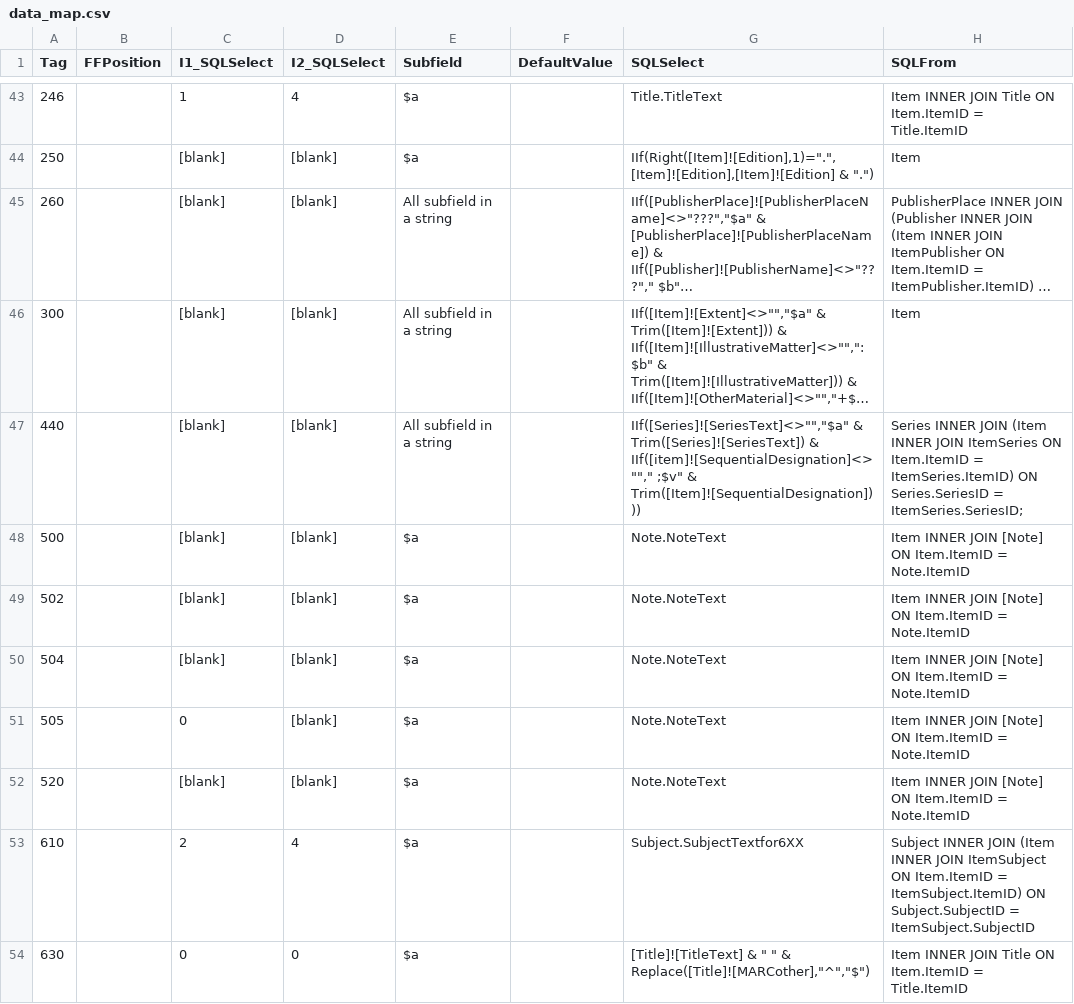
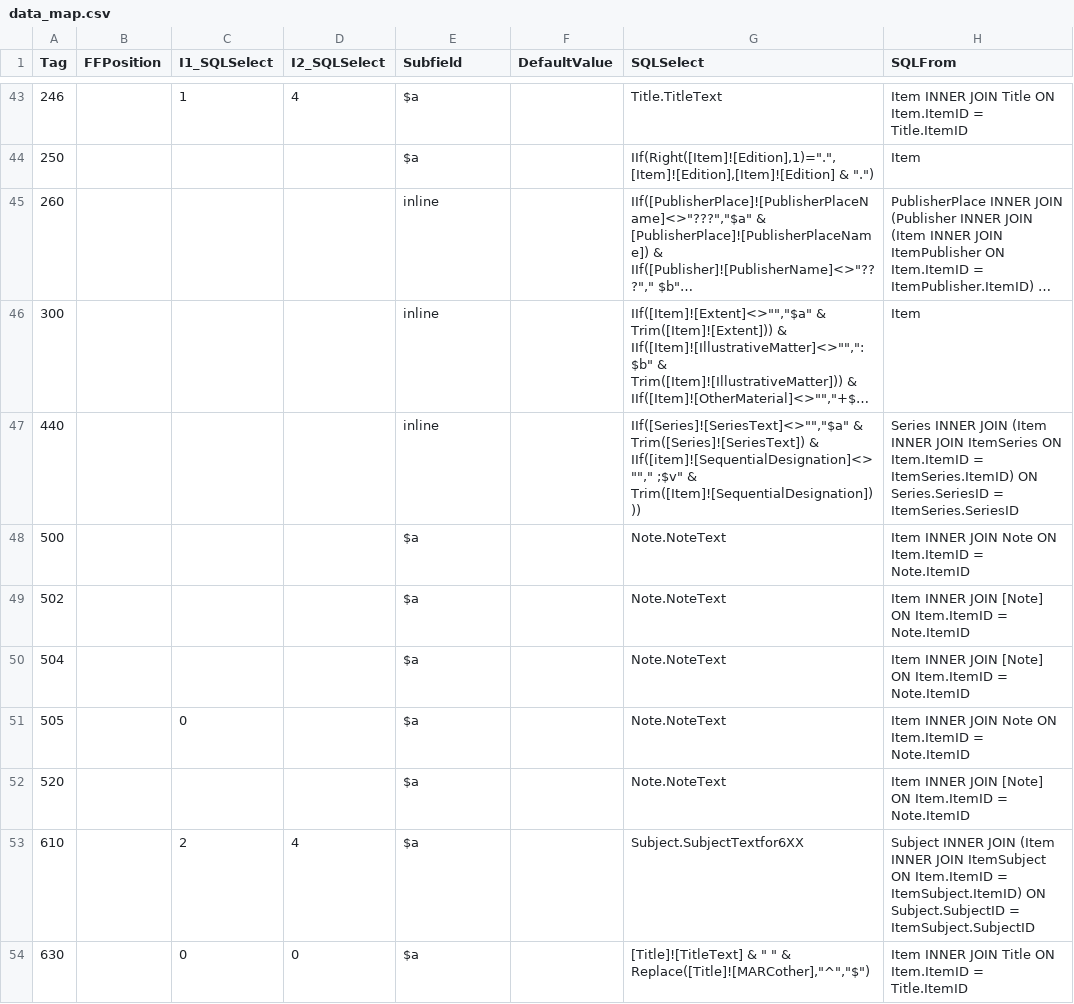
Before and after one commit to ermshiperete/access2marc, a CSV file: data_map.csv, drawn as a sheet; only a part is shown, gaps mark what is left out; long unchanged cells end in …; the diff covers the shown part only; the diff names each change by its address in the sheet, - before the commit and + after, or states it on an @@ line.

```diff
--- a/data_map.csv
+++ b/data_map.csv
-C44:C50 (I1_SQLSelect): [blank]
+C44:C50 (I1_SQLSelect): (empty)
-D44:D52 (I2_SQLSelect): [blank]
+D44:D52 (I2_SQLSelect): (empty)
-E45:E47 (Subfield): All subfield in a string
+E45:E47 (Subfield): inline
-H47 (SQLFrom): …Series.SeriesID = ItemSeries.SeriesID;
+H47 (SQLFrom): …Series.SeriesID = ItemSeries.SeriesID
-H48 (SQLFrom): …INNER JOIN [Note] ON Item.ItemID…
+H48 (SQLFrom): …INNER JOIN Note ON Item.ItemID…
-H51 (SQLFrom): …INNER JOIN [Note] ON Item.ItemID…
+H51 (SQLFrom): …INNER JOIN Note ON Item.ItemID…
-C52 (I1_SQLSelect): [blank]
+C52 (I1_SQLSelect): (empty)
```
Also changed, not shown: 59 edited cells elsewhere in this file.
